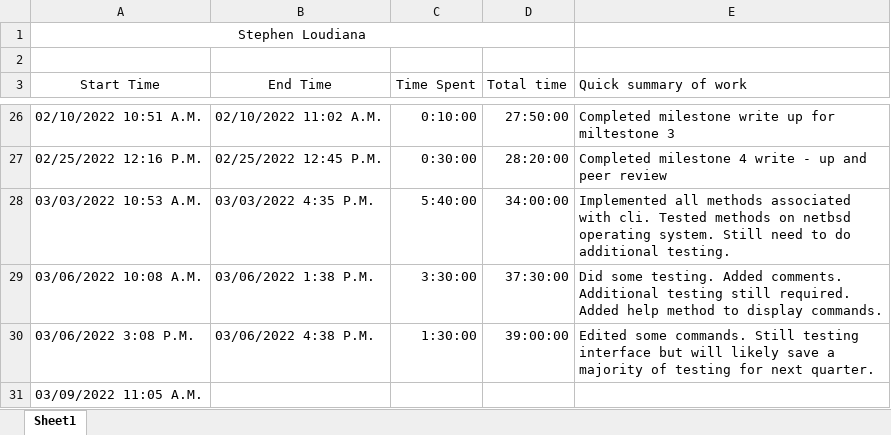
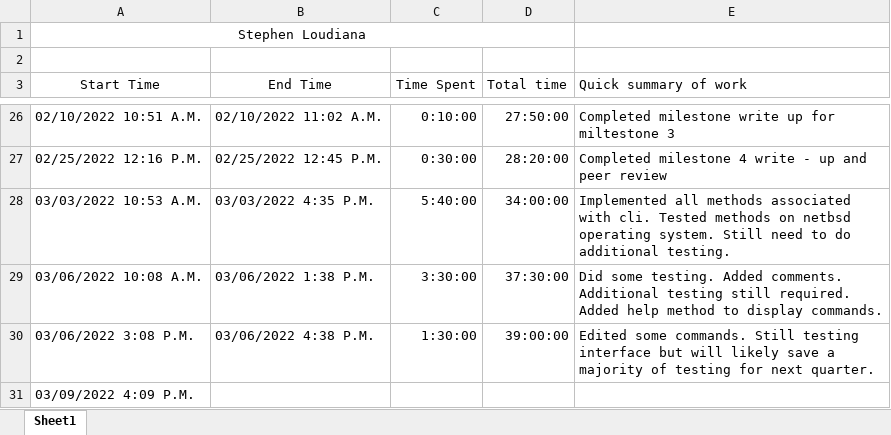
Before and after one commit to KvanQuilst/NetBSD-WifiBrowser, an Excel workbook: docs/time_logs/Stephen_time_log.xlsx, sheet Sheet1, drawn as a sheet; only a part is shown, gaps mark what is left out; values as stored, in another font and other column widths than the file's, no borders; the diff names each change by its address in the sheet, - before the commit and + after, or states it on an @@ line.

Commit message:
stephen: clock in

```diff
--- a/docs/time_logs/Stephen_time_log.xlsx (sheet Sheet1)
+++ b/docs/time_logs/Stephen_time_log.xlsx (sheet Sheet1)
-A31 (Start Time): 03/09/2022 11:05 A.M.
+A31 (Start Time): 03/09/2022 4:09 P.M.
```
